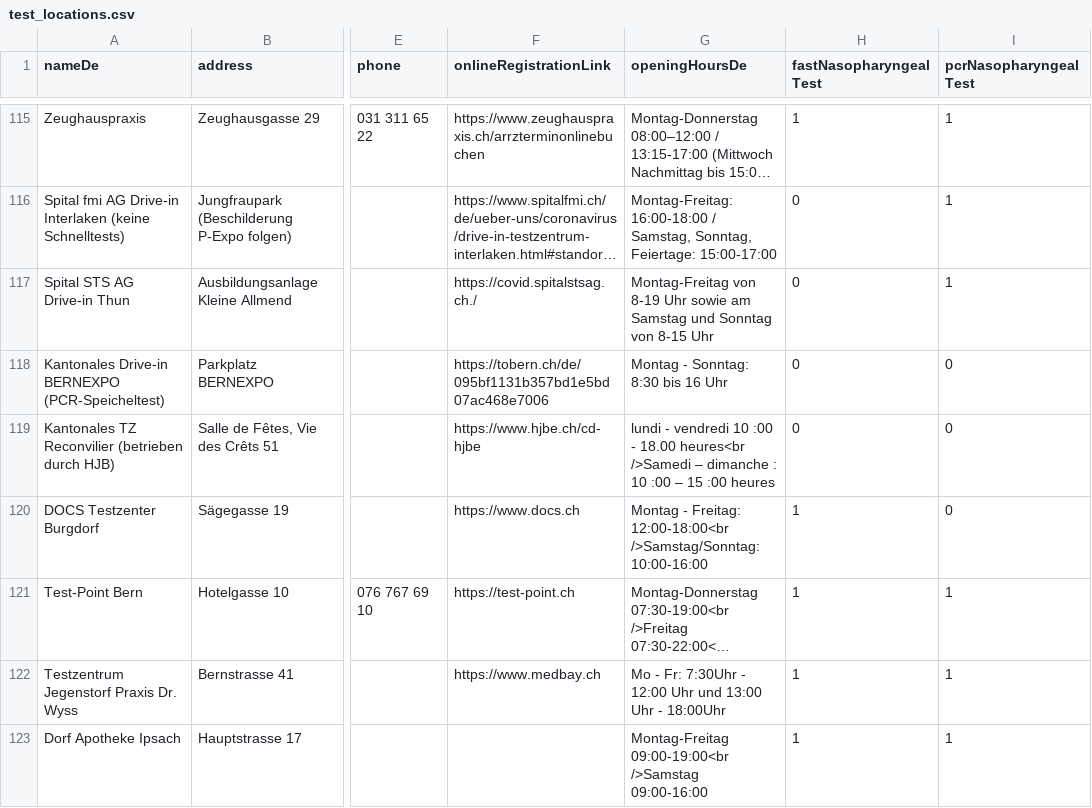
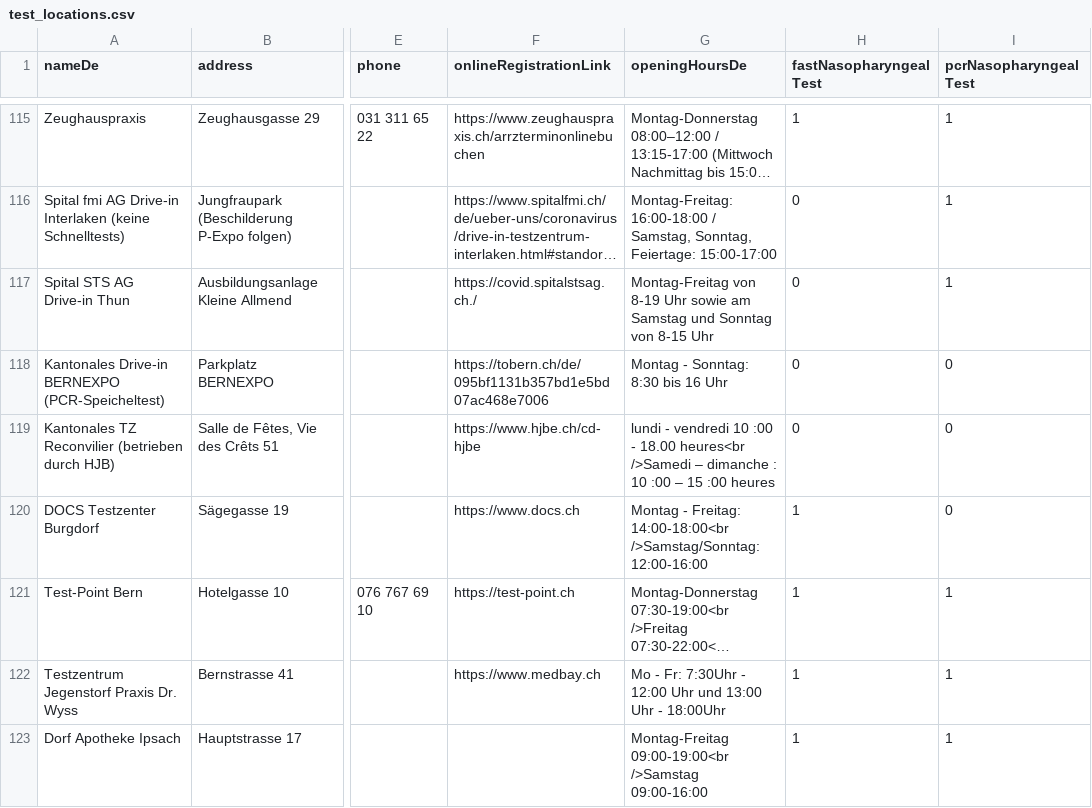
Before and after one commit to openDataBE/TestOffer, a CSV file: test_locations.csv, drawn as a sheet; only a part is shown, gaps mark what is left out; long unchanged cells end in …; the diff names each change by its address in the sheet, - before the commit and + after, or states it on an @@ line.

Commit message:
Update test_locations.csv

```diff
--- a/test_locations.csv
+++ b/test_locations.csv
-G120 (openingHoursDe): …- Freitag: 12:00-18:00<br />Samstag/Sonntag: 10:00-16:00
+G120 (openingHoursDe): …- Freitag: 14:00-18:00<br />Samstag/Sonntag: 12:00-16:00
```
